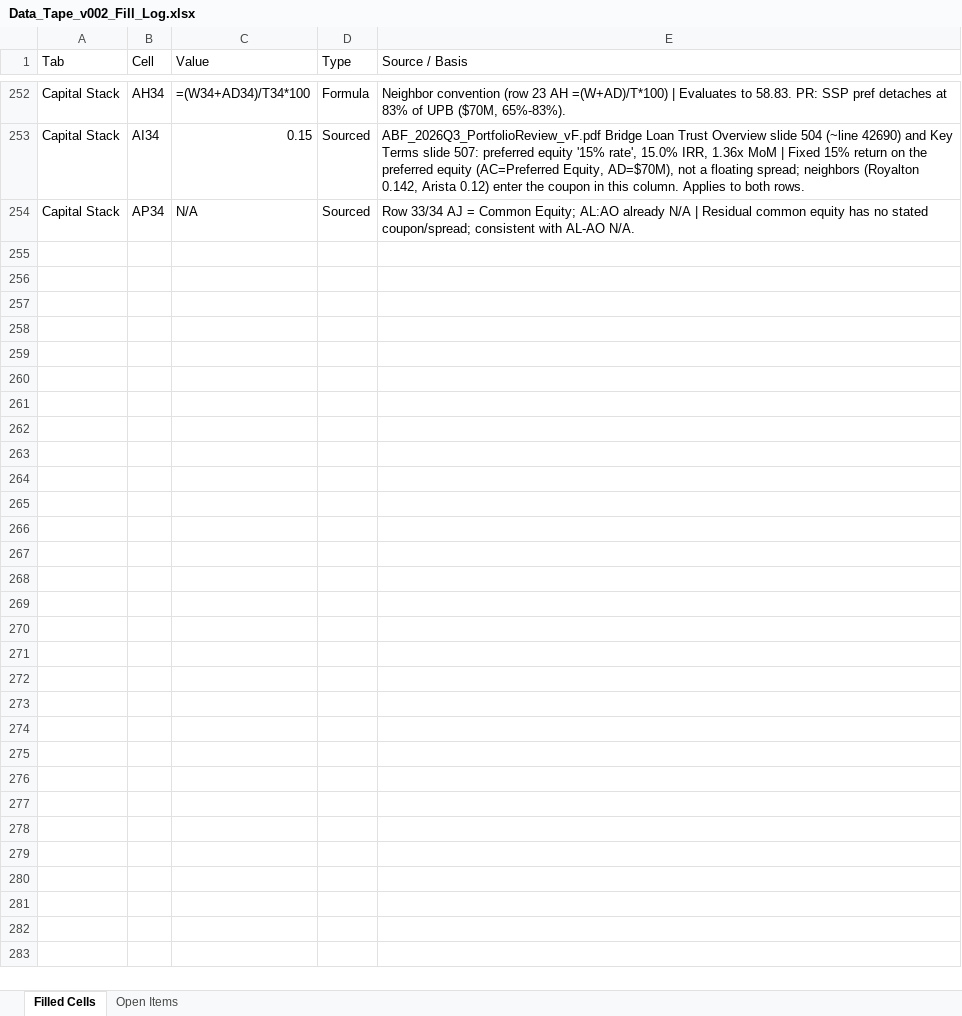
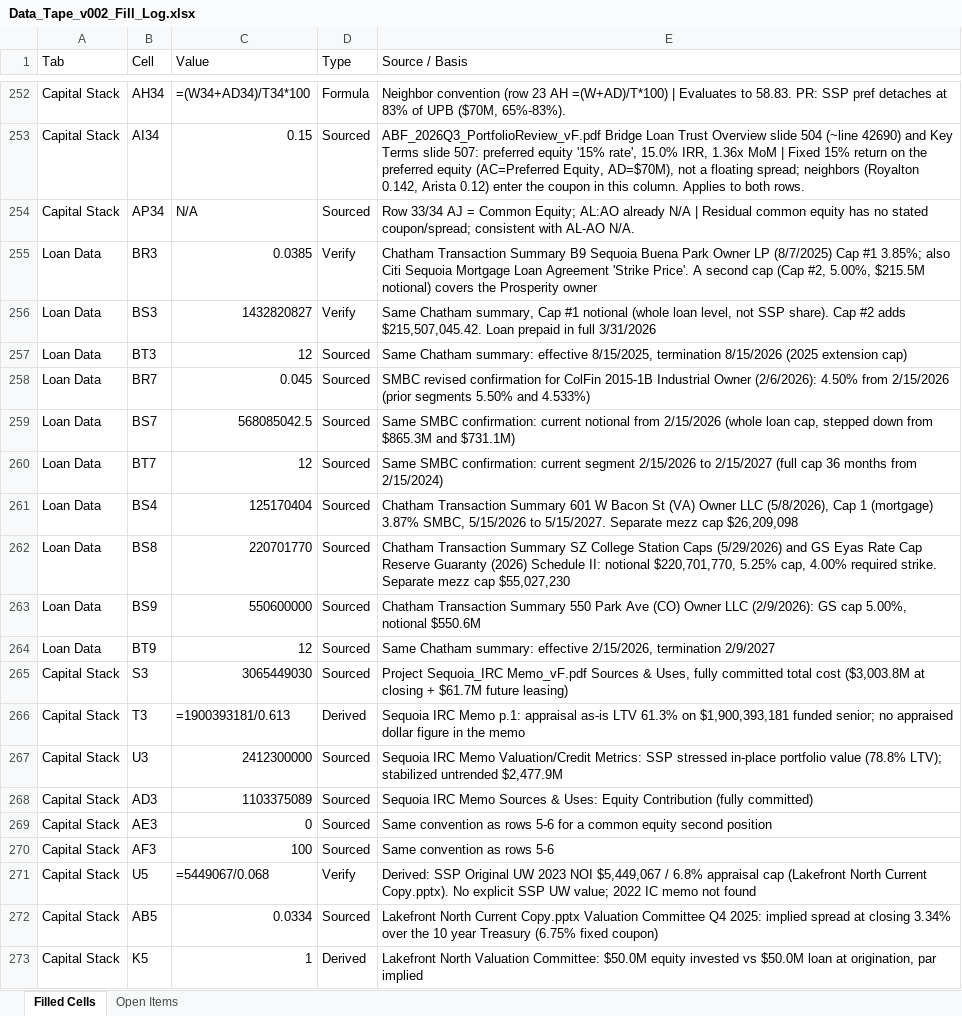
Before and after one commit to crussellssp1/Main, an Excel workbook: Data_Tape_v002_Fill_Log.xlsx, sheet Filled Cells, drawn as a sheet; only a part is shown, gaps mark what is left out; values as stored, in another font and other column widths than the file's, no cell formats; formulas without a stored value are shown as written; the diff covers the shown part only; the diff names each change by its address in the sheet, - before the commit and + after, or states it on an @@ line.

```diff
--- a/Data_Tape_v002_Fill_Log.xlsx (sheet Filled Cells)
+++ b/Data_Tape_v002_Fill_Log.xlsx (sheet Filled Cells)
+row 255: Loan Data | BR3 | 0.0385 | Verify | Chatham Transaction Summary B9 Sequoia Buena Park Owner LP (8/7/2025) Cap #1 3.85%; also Citi Sequoia Mortgage Loan Agreement 'Strike Price'. A second cap (Cap #2, 5.00%, $215.5M notional) covers the Prosperity owner
+row 256: Loan Data | BS3 | 1432820827 | Verify | Same Chatham summary, Cap #1 notional (whole loan level, not SSP share). Cap #2 adds $215,507,045.42. Loan prepaid in full 3/31/2026
+row 257: Loan Data | BT3 | 12 | Sourced | Same Chatham summary: effective 8/15/2025, termination 8/15/2026 (2025 extension cap)
+row 258: Loan Data | BR7 | 0.045 | Sourced | SMBC revised confirmation for ColFin 2015-1B Industrial Owner (2/6/2026): 4.50% from 2/15/2026 (prior segments 5.50% and 4.533%)
+row 259: Loan Data | BS7 | 568085042.5 | Sourced | Same SMBC confirmation: current notional from 2/15/2026 (whole loan cap, stepped down from $865.3M and $731.1M)
+row 260: Loan Data | BT7 | 12 | Sourced | Same SMBC confirmation: current segment 2/15/2026 to 2/15/2027 (full cap 36 months from 2/15/2024)
+row 261: Loan Data | BS4 | 125170404 | Sourced | Chatham Transaction Summary 601 W Bacon St (VA) Owner LLC (5/8/2026), Cap 1 (mortgage) 3.87% SMBC, 5/15/2026 to 5/15/2027. Separate mezz cap $26,209,098
+row 262: Loan Data | BS8 | 220701770 | Sourced | Chatham Transaction Summary SZ College Station Caps (5/29/2026) and GS Eyas Rate Cap Reserve Guaranty (2026) Schedule II: notional $220,701,770, 5.25% cap, 4.00% required strike. Separate mezz cap $55,027,230
+row 263: Loan Data | BS9 | 550600000 | Sourced | Chatham Transaction Summary 550 Park Ave (CO) Owner LLC (2/9/2026): GS cap 5.00%, notional $550.6M
+row 264: Loan Data | BT9 | 12 | Sourced | Same Chatham summary: effective 2/15/2026, termination 2/9/2027
+row 265: Capital Stack | S3 | 3065449030 | Sourced | Project Sequoia_IRC Memo_vF.pdf Sources & Uses, fully committed total cost ($3,003.8M at closing + $61.7M future leasing)
+row 266: Capital Stack | T3 | =1900393181/0.613 | Derived | Sequoia IRC Memo p.1: appraisal as-is LTV 61.3% on $1,900,393,181 funded senior; no appraised dollar figure in the memo
+row 267: Capital Stack | U3 | 2412300000 | Sourced | Sequoia IRC Memo Valuation/Credit Metrics: SSP stressed in-place portfolio value (78.8% LTV); stabilized untrended $2,477.9M
+row 268: Capital Stack | AD3 | 1103375089 | Sourced | Sequoia IRC Memo Sources & Uses: Equity Contribution (fully committed)
+row 269: Capital Stack | AE3 | 0 | Sourced | Same convention as rows 5-6 for a common equity second position
+row 270: Capital Stack | AF3 | 100 | Sourced | Same convention as rows 5-6
+row 271: Capital Stack | U5 | =5449067/0.068 | Verify | Derived: SSP Original UW 2023 NOI $5,449,067 / 6.8% appraisal cap (Lakefront North Current Copy.pptx). No explicit SSP UW value; 2022 IC memo not found
+row 272: Capital Stack | AB5 | 0.0334 | Sourced | Lakefront North Current Copy.pptx Valuation Committee Q4 2025: implied spread at closing 3.34% over the 10 year Treasury (6.75% fixed coupon)
+row 273: Capital Stack | K5 | 1 | Derived | Lakefront North Valuation Committee: $50.0M equity invested vs $50.0M loan at origination, par implied
```
Also changed, not shown: 15 added rows elsewhere in this sheet, sheet Open Items, cell formats, 1 other file.
